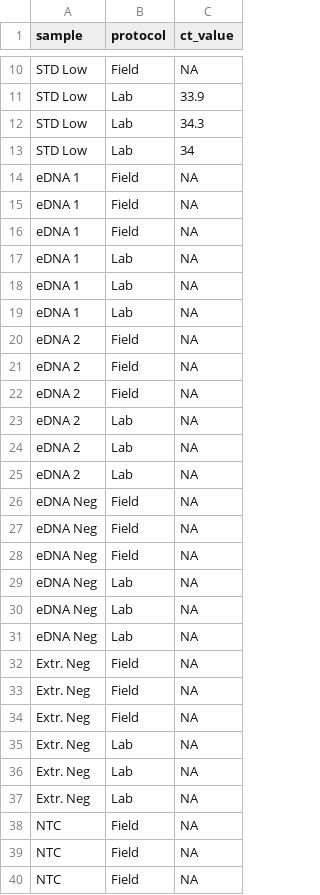
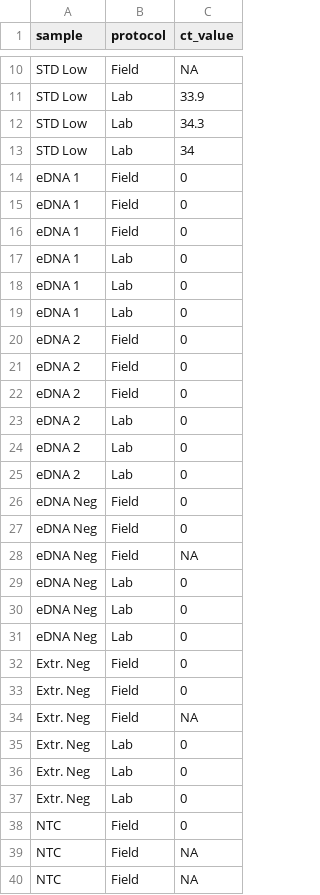
Before and after one commit to dfo-mar-mpas/FASTeDNA, a CSV file: data/implementation_data_little_port_joli.csv, drawn as a sheet; only a part is shown, gaps mark what is left out; the diff covers the shown part only.

```diff
--- a/data/implementation_data_little_port_joli.csv
+++ b/data/implementation_data_little_port_joli.csv
@@ -13,28 +13,28 @@ STD Low,Lab,34.3
 STD Low,Lab,34
-eDNA 1,Field,NA
-eDNA 1,Field,NA
-eDNA 1,Field,NA
-eDNA 1,Lab,NA
-eDNA 1,Lab,NA
-eDNA 1,Lab,NA
-eDNA 2,Field,NA
-eDNA 2,Field,NA
-eDNA 2,Field,NA
-eDNA 2,Lab,NA
-eDNA 2,Lab,NA
-eDNA 2,Lab,NA
+eDNA 1,Field,0
+eDNA 1,Field,0
+eDNA 1,Field,0
+eDNA 1,Lab,0
+eDNA 1,Lab,0
+eDNA 1,Lab,0
+eDNA 2,Field,0
+eDNA 2,Field,0
+eDNA 2,Field,0
+eDNA 2,Lab,0
+eDNA 2,Lab,0
+eDNA 2,Lab,0
+eDNA Neg,Field,0
+eDNA Neg,Field,0
 eDNA Neg,Field,NA
-eDNA Neg,Field,NA
-eDNA Neg,Field,NA
-eDNA Neg,Lab,NA
-eDNA Neg,Lab,NA
-eDNA Neg,Lab,NA
+eDNA Neg,Lab,0
+eDNA Neg,Lab,0
+eDNA Neg,Lab,0
+Extr. Neg,Field,0
+Extr. Neg,Field,0
 Extr. Neg,Field,NA
-Extr. Neg,Field,NA
-Extr. Neg,Field,NA
-Extr. Neg,Lab,NA
-Extr. Neg,Lab,NA
-Extr. Neg,Lab,NA
+Extr. Neg,Lab,0
+Extr. Neg,Lab,0
+Extr. Neg,Lab,0
+NTC,Field,0
 NTC,Field,NA
 NTC,Field,NA
-NTC,Field,NA
```
Also changed, not shown: 3 edited cells elsewhere in this file, data/implementation_data_st_catherines_river.csv.
